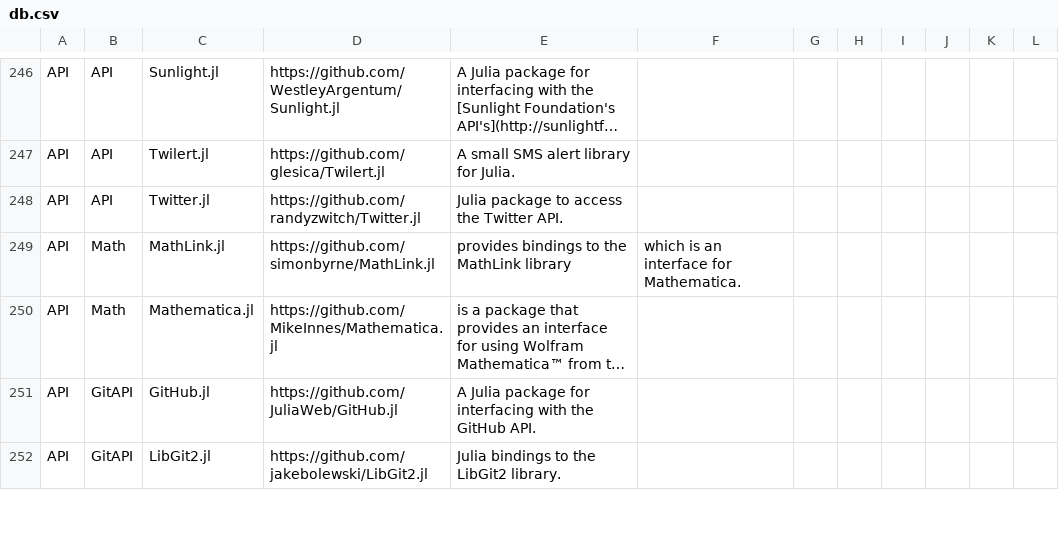
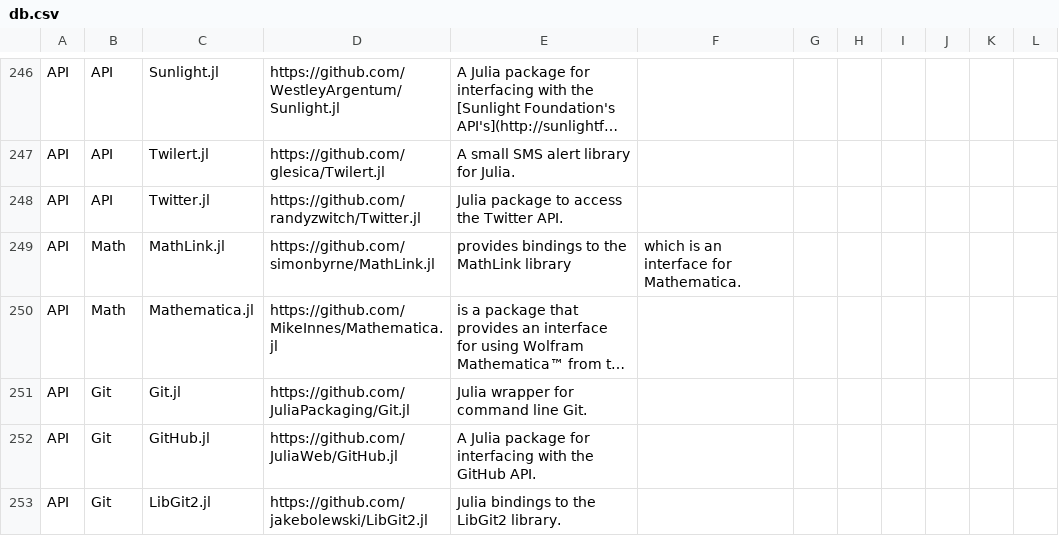
Before and after one commit to svaksha/Julia.jl, a CSV file: db.csv, drawn as a sheet; only a part is shown, gaps mark what is left out; long unchanged cells end in …; addresses are those after the commit; the diff covers the shown part only; the diff names each change by its address in the sheet, - before the commit and + after, or states it on an @@ line.

Commit message:
JuliaPackaging : Nix.jl

```diff
--- a/db.csv
+++ b/db.csv
+row 251: API | Git | Git.jl | https://github.com/JuliaPackaging/Git.jl | Julia wrapper for command line Git.
-B252:B253: GitAPI
+B252:B253: Git
```
Also changed, not shown: 4 added rows and 3 edited cells elsewhere in this file, 1 other file.
